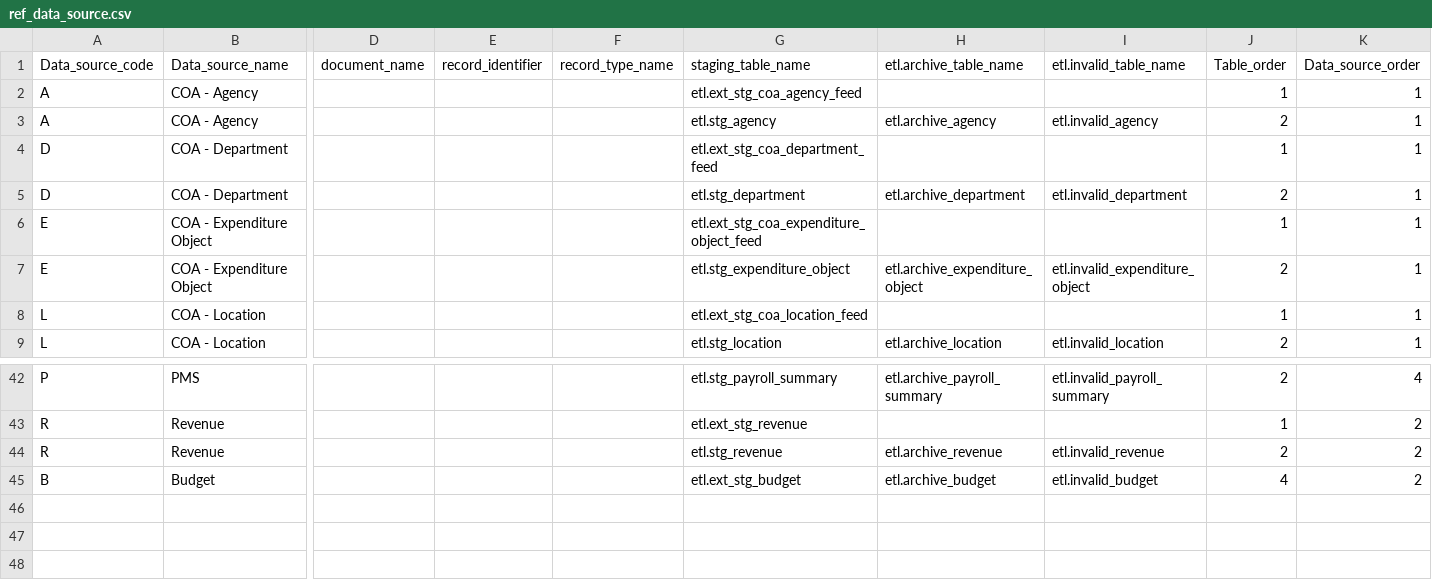
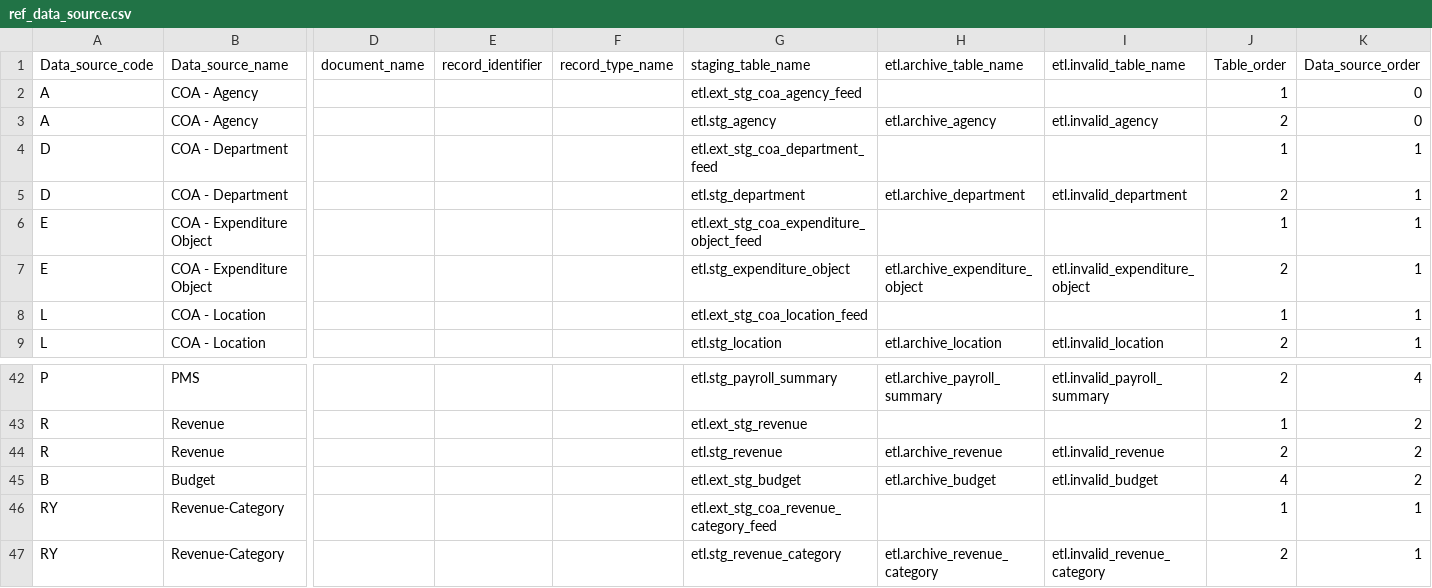
Before and after one commit to vasili4/Checkbook, a CSV file: checkbook/DB scripts/ScriptsForInitialSetUp/ref_data_source.csv, drawn as a sheet; only a part is shown, gaps mark what is left out; rows hold the shown columns only; the diff names each change by its address in the sheet, - before the commit and + after, or states it on an @@ line.

```diff
--- a/checkbook/DB scripts/ScriptsForInitialSetUp/ref_data_source.csv
+++ b/checkbook/DB scripts/ScriptsForInitialSetUp/ref_data_source.csv
-K2:K3 (Data_source_order): 1
+K2:K3 (Data_source_order): 0
+row 46: RY | Revenue-Category |  |  |  | etl.ext_stg_coa_revenue_category_feed |  |  | 1 | 1
+row 47: RY | Revenue-Category |  |  |  | etl.stg_revenue_category | etl.archive_revenue_category | etl.invalid_revenue_category | 2 | 1
```
Also changed, not shown: checkbook/DB scripts/ScriptsForInitialSetUp/ref_column_mapping.csv, checkbook/DB scripts/ScriptsForInitialSetUp/ref_validation_rule.csv.
